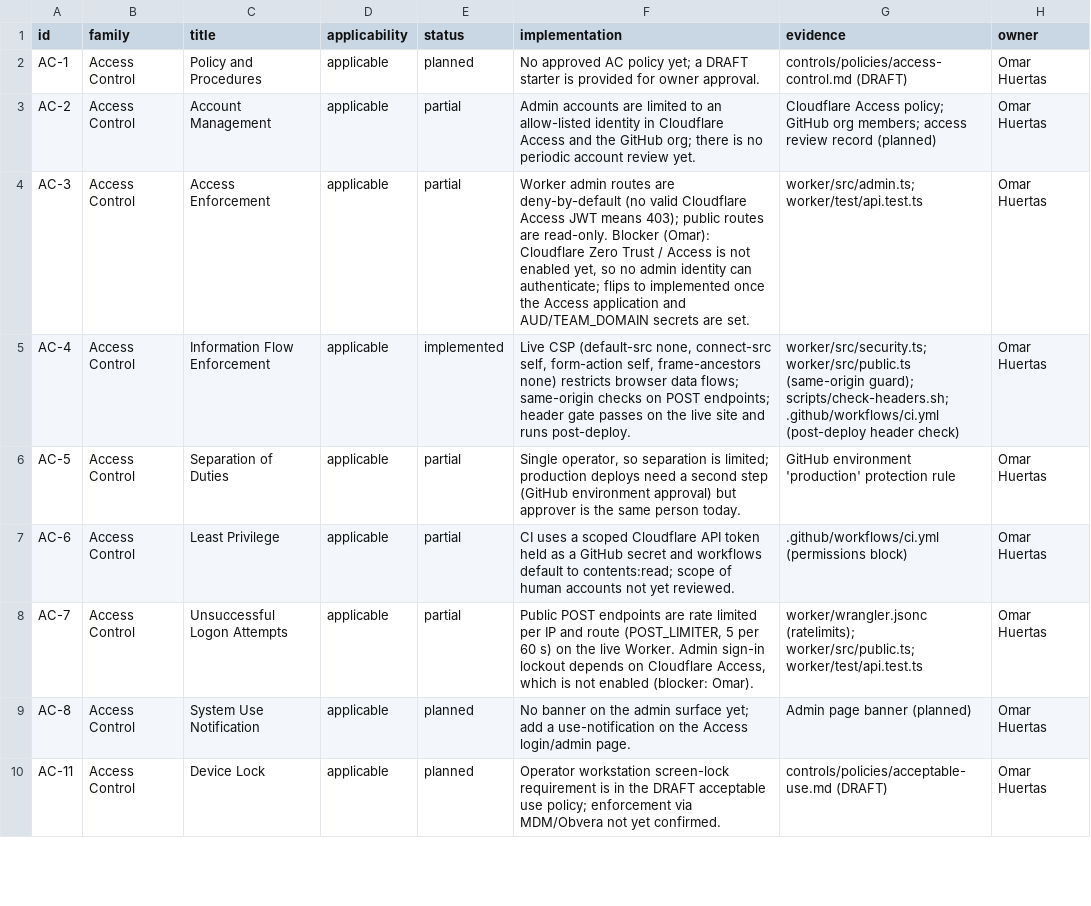
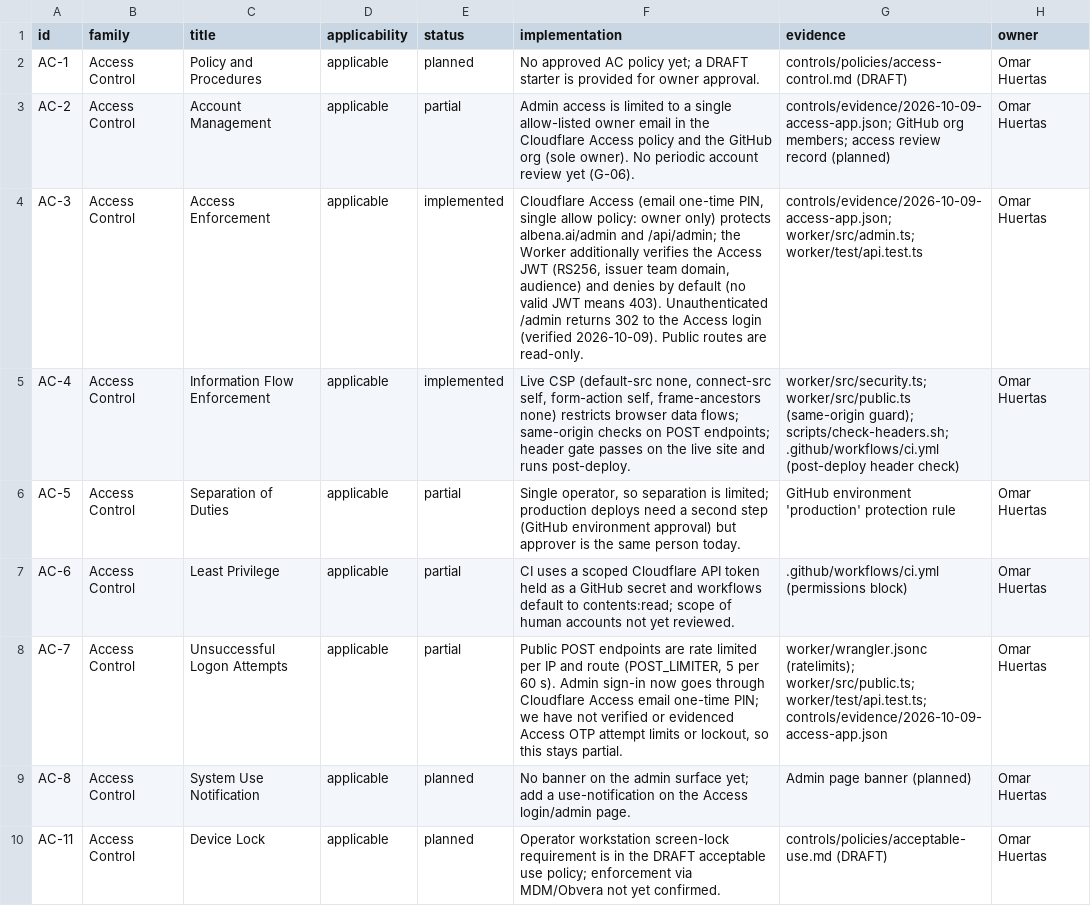
Before and after one commit to kaoshotbeatz-ops/albena-site, a CSV file: controls/nist-800-53-moderate.csv, drawn as a sheet; only a part is shown; the diff covers the shown part only.

```diff
--- a/controls/nist-800-53-moderate.csv
+++ b/controls/nist-800-53-moderate.csv
@@ -2,4 +2,4 @@ id,family,title,applicability,status,implementation,evidence,owner
 AC-1,Access Control,Policy and Procedures,applicable,planned,No approved AC policy yet; a DRAFT starter is provided for owner approval.,controls/policies/access-control.md (DRAFT),Omar Huertas
-AC-2,Access Control,Account Management,applicable,partial,Admin accounts are limited to an allow-listed identity in Cloudflare Access and the GitHub org; there is no periodic account review yet.,Cloudflare Access policy; GitHub org members; access review record (planned),Omar Huertas
-AC-3,Access Control,Access Enforcement,applicable,partial,"Worker admin routes are deny-by-default (no valid Cloudflare Access JWT means 403); public routes are read-only. Blocker (Omar): Cloudflare Zero Trust / Access is not enabled yet, so no admin identity can authenticate; flips to implemented once the Access application and AUD/TEAM_DOMAIN secrets are set.",worker/src/admin.ts; worker/test/api.test.ts,Omar Huertas
+AC-2,Access Control,Account Management,applicable,partial,Admin access is limited to a single allow-listed owner email in the Cloudflare Access policy and the GitHub org (sole owner). No periodic account review yet (G-06).,controls/evidence/2026-10-09-access-app.json; GitHub org members; access review record (planned),Omar Huertas
+AC-3,Access Control,Access Enforcement,applicable,implemented,"Cloudflare Access (email one-time PIN, single allow policy: owner only) protects albena.ai/admin and /api/admin; the Worker additionally verifies the Access JWT (RS256, issuer team domain, audience) and denies by default (no valid JWT means 403). Unauthenticated /admin returns 302 to the Access login (verified 2026-10-09). Public routes are read-only.",controls/evidence/2026-10-09-access-app.json; worker/src/admin.ts; worker/test/api.test.ts,Omar Huertas
 AC-4,Access Control,Information Flow Enforcement,applicable,implemented,"Live CSP (default-src none, connect-src self, form-action self, frame-ancestors none) restricts browser data flows; same-origin checks on POST endpoints; header gate passes on the live site and runs post-deploy.",worker/src/security.ts; worker/src/public.ts (same-origin guard); scripts/check-headers.sh; .github/workflows/ci.yml (post-deploy header check),Omar Huertas
@@ -7,3 +7,3 @@ AC-5,Access Control,Separation of Duties,applicable,partial,"Single operator, so
 AC-6,Access Control,Least Privilege,applicable,partial,CI uses a scoped Cloudflare API token held as a GitHub secret and workflows default to contents:read; scope of human accounts not yet reviewed.,.github/workflows/ci.yml (permissions block),Omar Huertas
-AC-7,Access Control,Unsuccessful Logon Attempts,applicable,partial,"Public POST endpoints are rate limited per IP and route (POST_LIMITER, 5 per 60 s) on the live Worker. Admin sign-in lockout depends on Cloudflare Access, which is not enabled (blocker: Omar).",worker/wrangler.jsonc (ratelimits); worker/src/public.ts; worker/test/api.test.ts,Omar Huertas
+AC-7,Access Control,Unsuccessful Logon Attempts,applicable,partial,"Public POST endpoints are rate limited per IP and route (POST_LIMITER, 5 per 60 s). Admin sign-in now goes through Cloudflare Access email one-time PIN; we have not verified or evidenced Access OTP attempt limits or lockout, so this stays partial.",worker/wrangler.jsonc (ratelimits); worker/src/public.ts; worker/test/api.test.ts; controls/evidence/2026-10-09-access-app.json,Omar Huertas
 AC-8,Access Control,System Use Notification,applicable,planned,No banner on the admin surface yet; add a use-notification on the Access login/admin page.,Admin page banner (planned),Omar Huertas
```
Also changed, not shown: 20 edited cells elsewhere in this file, controls/soc2-tsc.csv, 6 other files.
